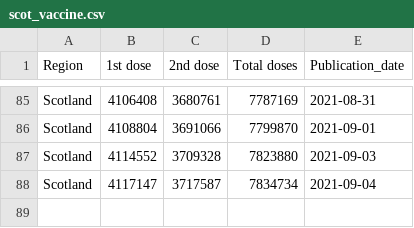
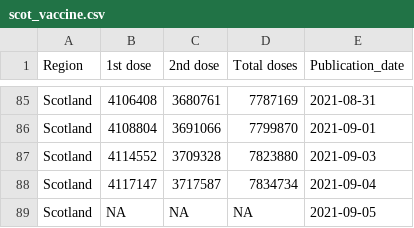
Before and after one commit to externality44/Automate-vaccine-briefing, a CSV file: data/scot_vaccine.csv, drawn as a sheet; only a part is shown, gaps mark what is left out.

```diff
--- a/data/scot_vaccine.csv
+++ b/data/scot_vaccine.csv
@@ -88 +88,2 @@ Region,1st dose,2nd dose,Total doses,Publication_date
 "Scotland",4117147,3717587,7834734,2021-09-04
+"Scotland",NA,NA,NA,2021-09-05
```
Also changed, not shown: data/NI_vaccine.csv, data/eng_vaccine.csv, 1 other file.
